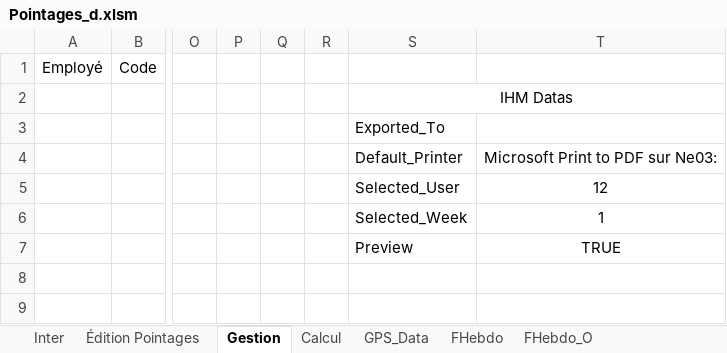
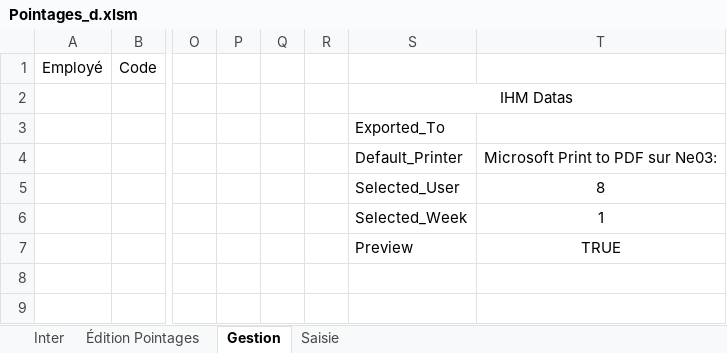
Before and after one commit to avigeilpro/PointagesXL, an Excel workbook: Amb/Pointages_d.xlsm, sheet Gestion, drawn as a sheet; only a part is shown, gaps mark what is left out; values as stored, in another font and other column widths than the file's, no borders; charts and pictures and table styles not drawn; the diff names each change by its address in the sheet, - before the commit and + after, or states it on an @@ line.

```diff
--- a/Amb/Pointages_d.xlsm (sheet Gestion)
+++ b/Amb/Pointages_d.xlsm (sheet Gestion)
@@ sheet tab hidden: Calcul @@
@@ sheet tab hidden: GPS_Data @@
@@ sheet tab hidden: FHebdo @@
@@ sheet tab hidden: FHebdo_O @@
+sheet tab: Saisie
-T5: 12
+T5: 8
```
Also changed, not shown: sheet Inter, charts or pictures.
